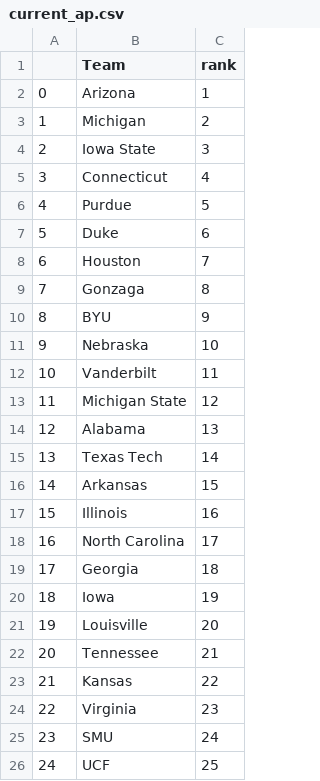
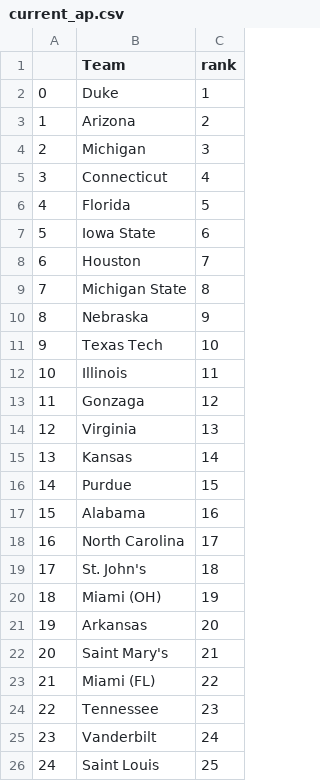
Before and after one commit to smileytr25/NCAAPlatform, a CSV file: backend/data/current_ap.csv, drawn as a sheet.

```diff
--- a/backend/data/current_ap.csv
+++ b/backend/data/current_ap.csv
@@ -1,26 +1,26 @@
 ,Team,rank
-0,Arizona,1
-1,Michigan,2
-2,Iowa State,3
+0,Duke,1
+1,Arizona,2
+2,Michigan,3
 3,Connecticut,4
-4,Purdue,5
-5,Duke,6
+4,Florida,5
+5,Iowa State,6
 6,Houston,7
-7,Gonzaga,8
-8,BYU,9
-9,Nebraska,10
-10,Vanderbilt,11
-11,Michigan State,12
-12,Alabama,13
-13,Texas Tech,14
-14,Arkansas,15
-15,Illinois,16
+7,Michigan State,8
+8,Nebraska,9
+9,Texas Tech,10
+10,Illinois,11
+11,Gonzaga,12
+12,Virginia,13
+13,Kansas,14
+14,Purdue,15
+15,Alabama,16
 16,North Carolina,17
-17,Georgia,18
-18,Iowa,19
-19,Louisville,20
-20,Tennessee,21
-21,Kansas,22
-22,Virginia,23
-23,SMU,24
-24,UCF,25
+17,St. John's,18
+18,Miami (OH),19
+19,Arkansas,20
+20,Saint Mary's,21
+21,Miami (FL),22
+22,Tennessee,23
+23,Vanderbilt,24
+24,Saint Louis,25
```
Also changed, not shown: backend/data/NET_ratings.csv, backend/data/player_photos.csv, 21 other files.
